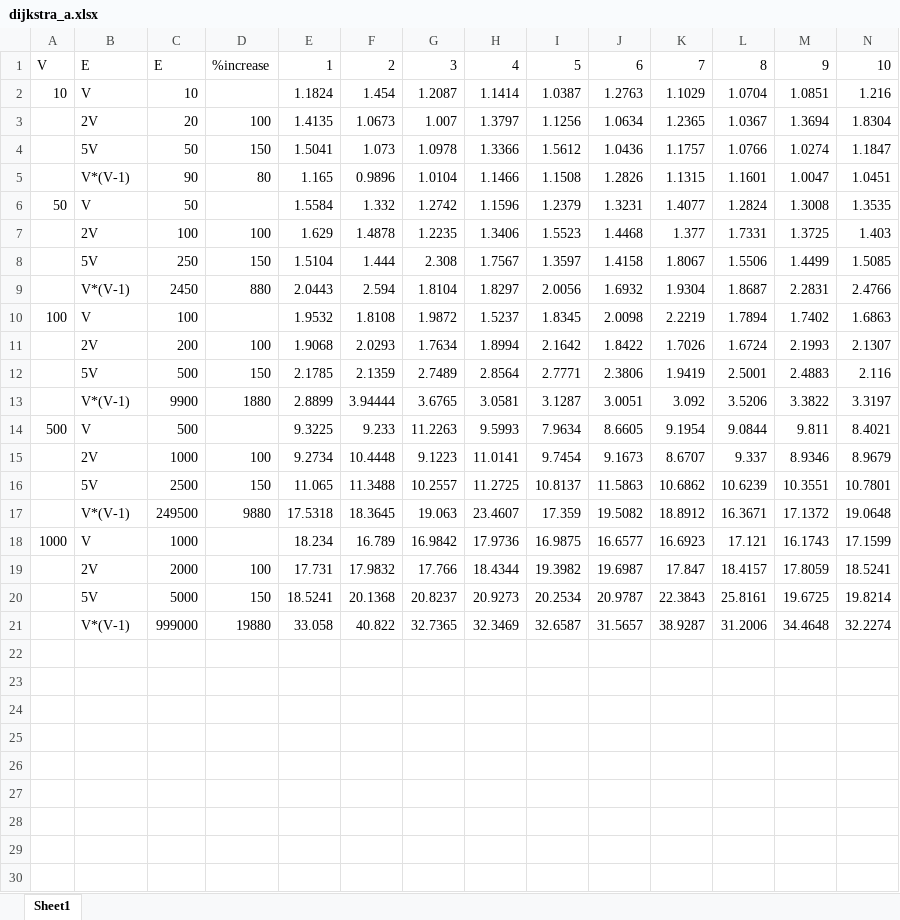
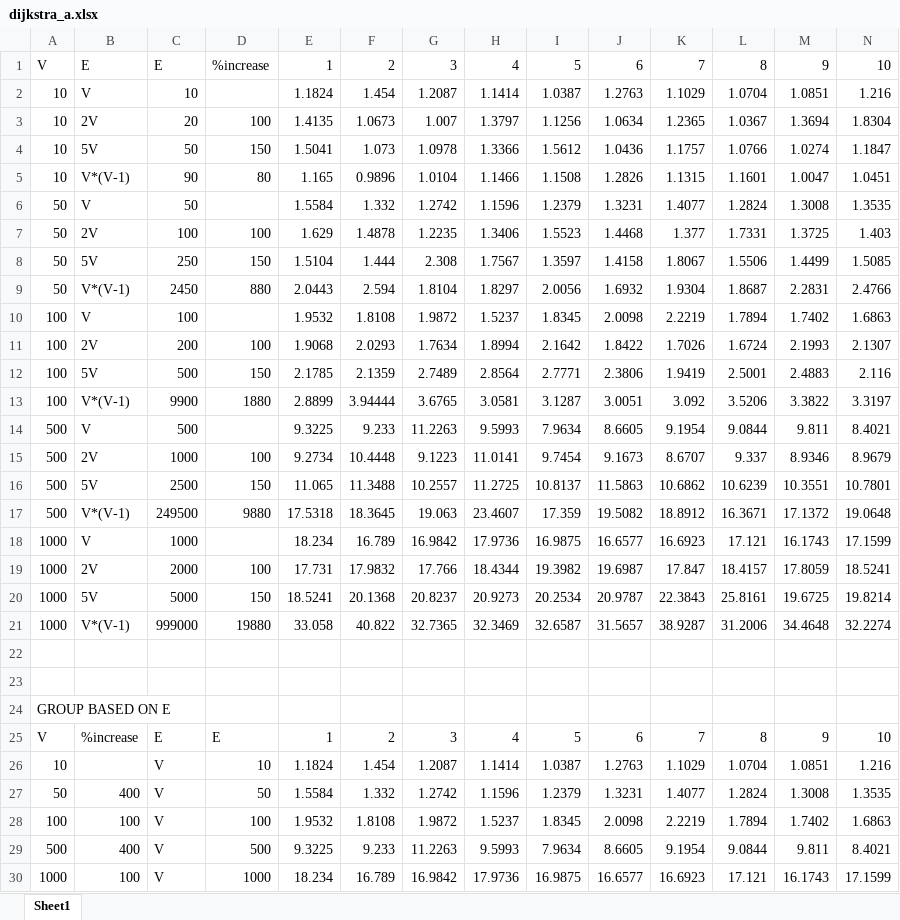
Before and after one commit to Shanzzzzz/school_work, an Excel workbook: dijkstra_a.xlsx, sheet Sheet1, drawn as a sheet; only a part is shown; values as stored, in another font and other column widths than the file's, no borders; rows hold the shown columns only; the diff covers the shown part only; the diff names each change by its address in the sheet, - before the commit and + after, or states it on an @@ line.

```diff
--- a/dijkstra_a.xlsx (sheet Sheet1)
+++ b/dijkstra_a.xlsx (sheet Sheet1)
-A3:A5: (empty)
+A3:A5: 10
-A7:A9: (empty)
+A7:A9: 50
-A11:A13: (empty)
+A11:A13: 100
-A15:A17: (empty)
+A15:A17: 500
-A19:A21: (empty)
+A19:A21: 1000
+row 22: (empty)
+row 23: (empty)
+row 24: GROUP BASED ON E
+row 25: V | %increase | E | E | 1 | 2 | 3 | 4 | 5 | 6 | 7 | 8 | 9 | 10
+row 26: 10 |  | V | 10 | 1.1824 | 1.454 | 1.2087 | 1.1414 | 1.0387 | 1.2763 | 1.1029 | 1.0704 | 1.0851 | 1.216
+row 27: 50 | 400 | V | 50 | 1.5584 | 1.332 | 1.2742 | 1.1596 | 1.2379 | 1.3231 | 1.4077 | 1.2824 | 1.3008 | 1.3535
+row 28: 100 | 100 | V | 100 | 1.9532 | 1.8108 | 1.9872 | 1.5237 | 1.8345 | 2.0098 | 2.2219 | 1.7894 | 1.7402 | 1.6863
+row 29: 500 | 400 | V | 500 | 9.3225 | 9.233 | 11.2263 | 9.5993 | 7.9634 | 8.6605 | 9.1954 | 9.0844 | 9.811 | 8.4021
+row 30: 1000 | 100 | V | 1000 | 18.234 | 16.789 | 16.9842 | 17.9736 | 16.9875 | 16.6577 | 16.6923 | 17.121 | 16.1743 | 17.1599
```
Also changed, not shown: 15 added rows elsewhere in this sheet, dijkstra_b.xlsx, 6 other files.
